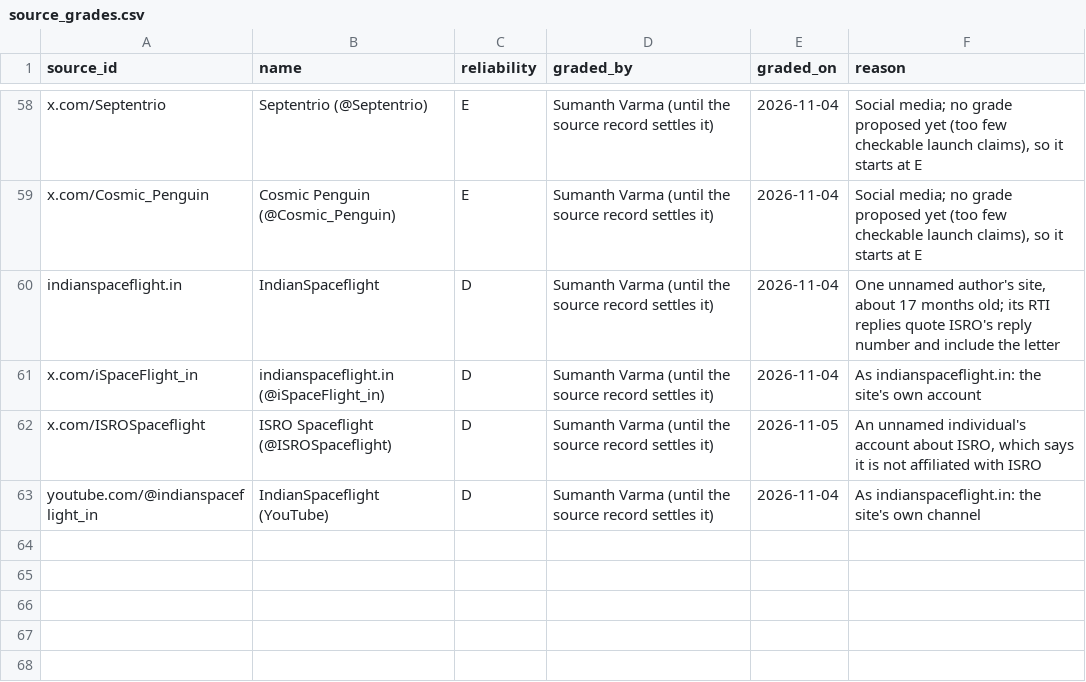
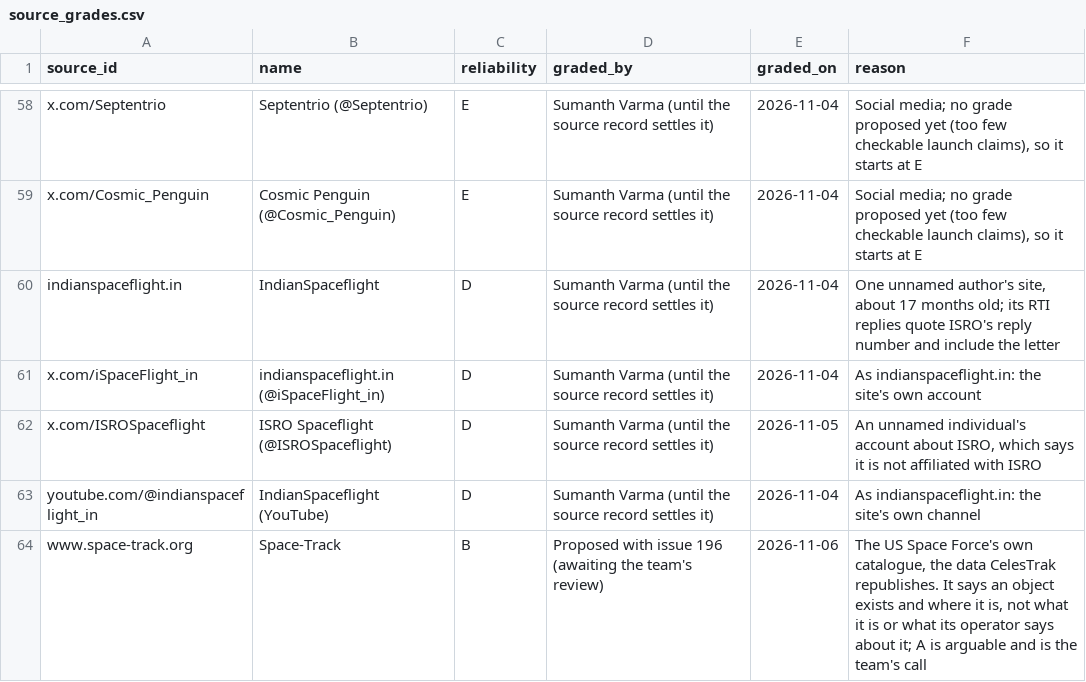
Before and after one commit to SumanthVarma798/GNSS-Constellation-Health-Monitoring-System, a CSV file: evidence/source_grades.csv, drawn as a sheet; only a part is shown, gaps mark what is left out; the diff names each change by its address in the sheet, - before the commit and + after, or states it on an @@ line.

```diff
--- a/evidence/source_grades.csv
+++ b/evidence/source_grades.csv
+row 64: www.space-track.org | Space-Track | B | Proposed with issue 196 (awaiting the team's review) | 2026-11-06 | The US Space Force's own catalogue, the data CelesTrak republishes. It says an object exists and where it is, not what it is or what its operator says about it; A is arguable and is the team's call
```
Also changed, not shown: 19 other files.
